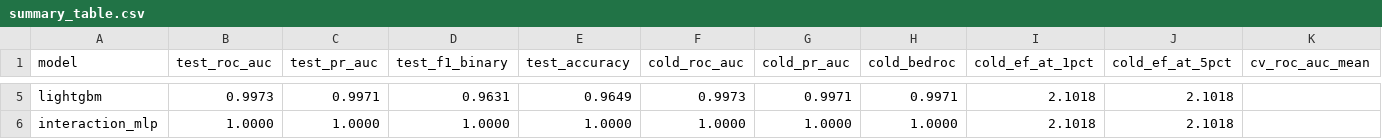
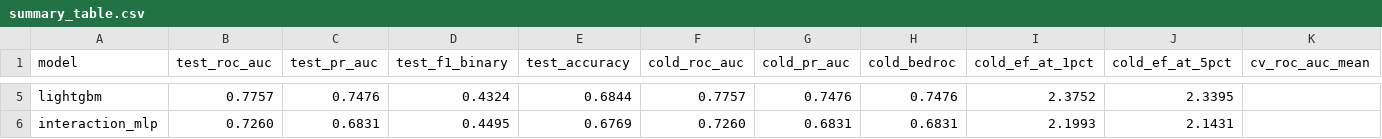
Before and after one commit to abuchin/ML_protein_ligand_prediction, a CSV file: outputs/figures/summary_table.csv, drawn as a sheet; only a part is shown, gaps mark what is left out; the diff covers the shown part only; the diff names each change by its address in the sheet, - before the commit and + after, or states it on an @@ line.

```diff
--- a/outputs/figures/summary_table.csv
+++ b/outputs/figures/summary_table.csv
-B5 (test_roc_auc): 0.9973
+B5 (test_roc_auc): 0.7757
-C5 (test_pr_auc): 0.9971
+C5 (test_pr_auc): 0.7476
-D5 (test_f1_binary): 0.9631
+D5 (test_f1_binary): 0.4324
-E5 (test_accuracy): 0.9649
+E5 (test_accuracy): 0.6844
-F5 (cold_roc_auc): 0.9973
+F5 (cold_roc_auc): 0.7757
-G5 (cold_pr_auc): 0.9971
+G5 (cold_pr_auc): 0.7476
-H5 (cold_bedroc): 0.9971
+H5 (cold_bedroc): 0.7476
-I5 (cold_ef_at_1pct): 2.1018
+I5 (cold_ef_at_1pct): 2.3752
-J5 (cold_ef_at_5pct): 2.1018
+J5 (cold_ef_at_5pct): 2.3395
-B6 (test_roc_auc): 1.0000
+B6 (test_roc_auc): 0.7260
-C6 (test_pr_auc): 1.0000
+C6 (test_pr_auc): 0.6831
-D6 (test_f1_binary): 1.0000
+D6 (test_f1_binary): 0.4495
-E6 (test_accuracy): 1.0000
+E6 (test_accuracy): 0.6769
-F6 (cold_roc_auc): 1.0000
+F6 (cold_roc_auc): 0.7260
-G6 (cold_pr_auc): 1.0000
+G6 (cold_pr_auc): 0.6831
-H6 (cold_bedroc): 1.0000
+H6 (cold_bedroc): 0.6831
-I6 (cold_ef_at_1pct): 2.1018
+I6 (cold_ef_at_1pct): 2.1993
-J6 (cold_ef_at_5pct): 2.1018
+J6 (cold_ef_at_5pct): 2.1431
```
Also changed, not shown: 29 edited cells elsewhere in this file, outputs/model_comparison.csv, outputs/predictions/cold_start_summary.csv, 22 other files.
